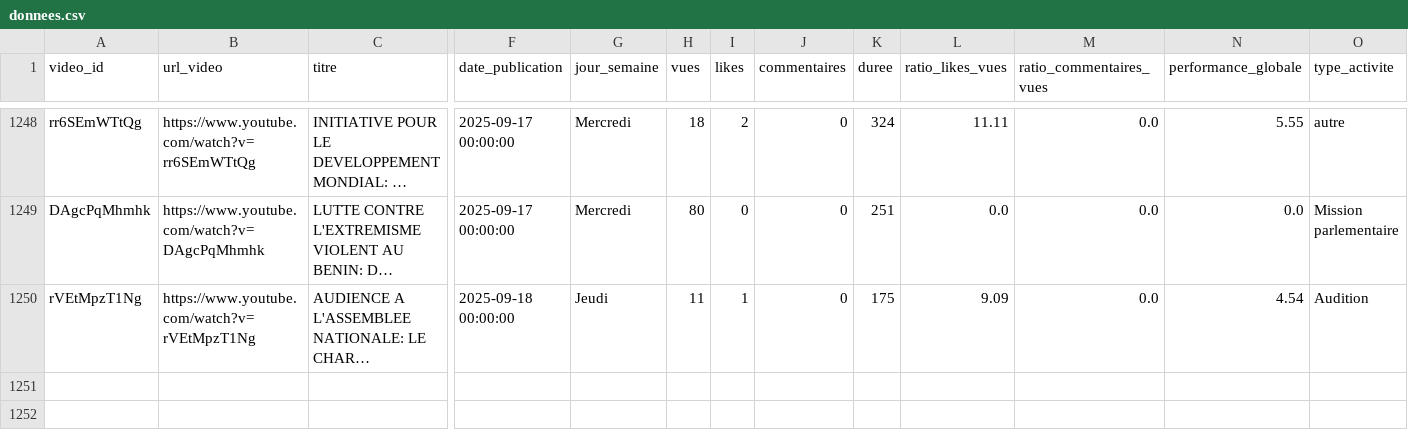
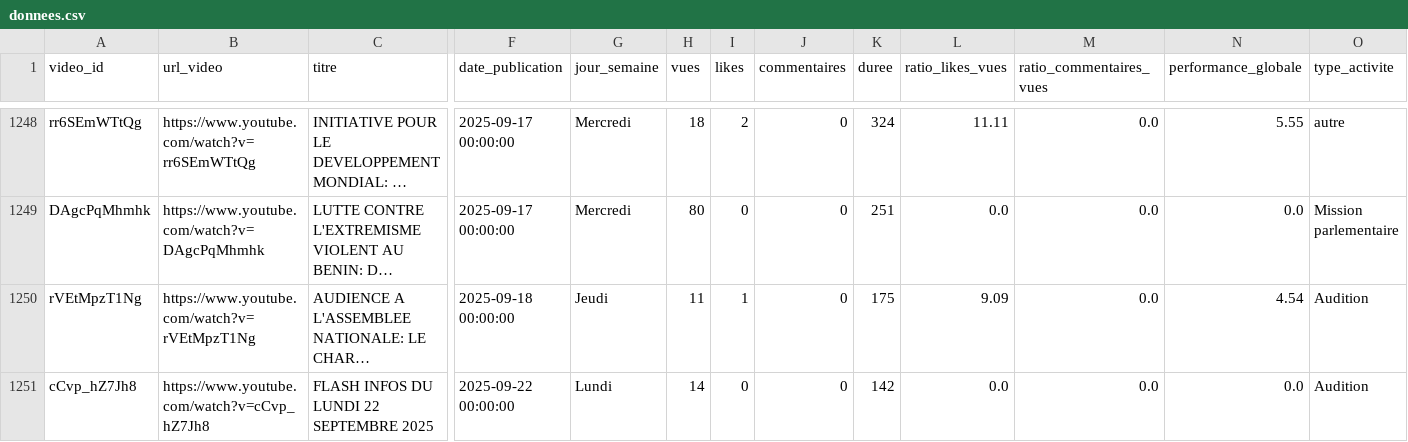
Before and after one commit to duv40/AN-Project, a CSV file: donnees.csv, drawn as a sheet; only a part is shown, gaps mark what is left out; long unchanged cells end in …; rows hold the shown columns only; the diff names each change by its address in the sheet, - before the commit and + after, or states it on an @@ line.

```diff
--- a/donnees.csv
+++ b/donnees.csv
+row 1251: cCvp_hZ7Jh8 | https://www.youtube.com/watch?v=cCvp_hZ7Jh8 | FLASH INFOS DU LUNDI 22 SEPTEMBRE 2025 | 2025-09-22 00:00:00 | Lundi | 14 | 0 | 0 | 142 | 0.0 | 0.0 | 0.0 | Audition
```
